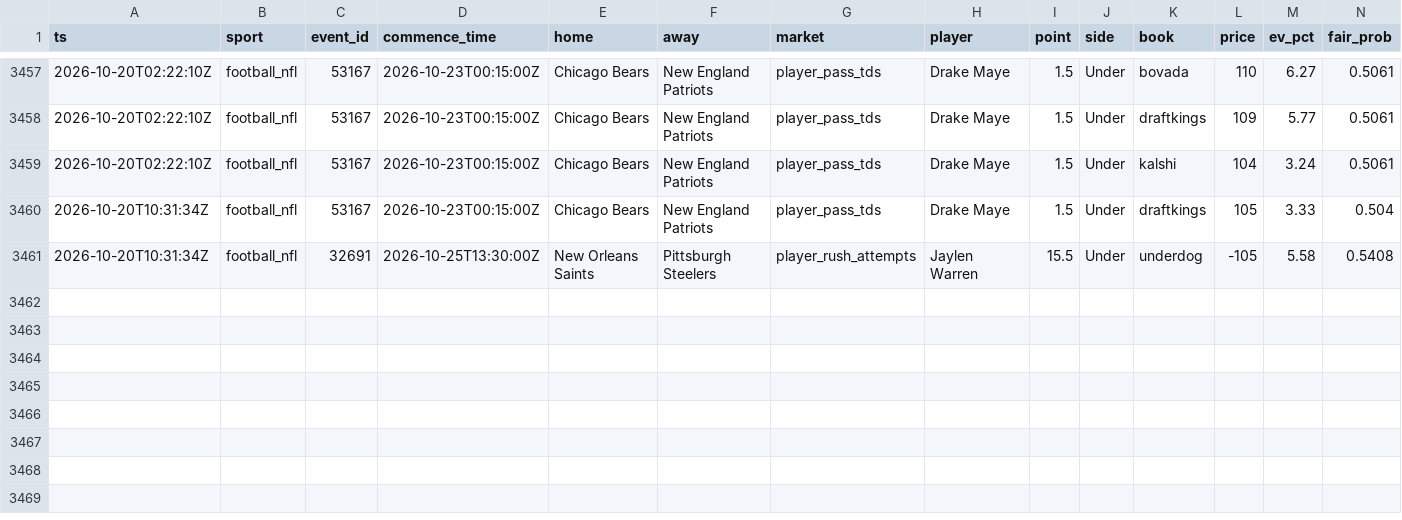
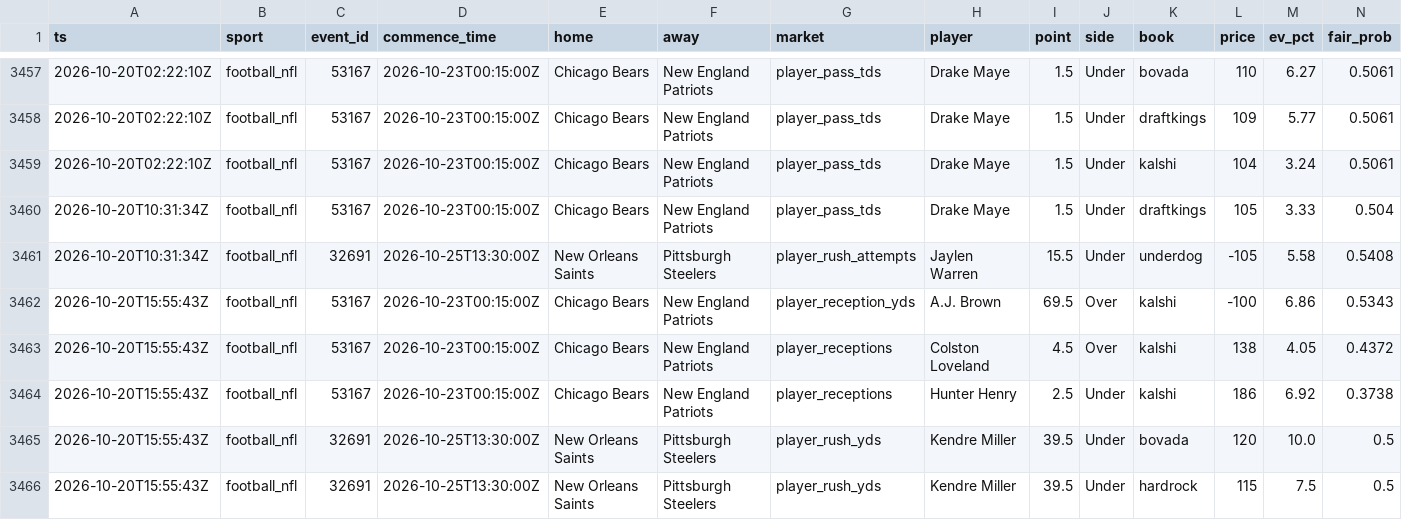
Before and after one commit to zilverest/prop-lab, a CSV file: data/candidates.csv, drawn as a sheet; only a part is shown, gaps mark what is left out; rows hold the shown columns only; the diff names each change by its address in the sheet, - before the commit and + after, or states it on an @@ line.

```diff
--- a/data/candidates.csv
+++ b/data/candidates.csv
+row 3462: 2026-10-20T15:55:43Z | football_nfl | 53167 | 2026-10-23T00:15:00Z | Chicago Bears | New England Patriots | player_reception_yds | A.J. Brown | 69.5 | Over | kalshi | -100 | 6.86 | 0.5343
+row 3463: 2026-10-20T15:55:43Z | football_nfl | 53167 | 2026-10-23T00:15:00Z | Chicago Bears | New England Patriots | player_receptions | Colston Loveland | 4.5 | Over | kalshi | 138 | 4.05 | 0.4372
+row 3464: 2026-10-20T15:55:43Z | football_nfl | 53167 | 2026-10-23T00:15:00Z | Chicago Bears | New England Patriots | player_receptions | Hunter Henry | 2.5 | Under | kalshi | 186 | 6.92 | 0.3738
+row 3465: 2026-10-20T15:55:43Z | football_nfl | 32691 | 2026-10-25T13:30:00Z | New Orleans Saints | Pittsburgh Steelers | player_rush_yds | Kendre Miller | 39.5 | Under | bovada | 120 | 10.0 | 0.5
+row 3466: 2026-10-20T15:55:43Z | football_nfl | 32691 | 2026-10-25T13:30:00Z | New Orleans Saints | Pittsburgh Steelers | player_rush_yds | Kendre Miller | 39.5 | Under | hardrock | 115 | 7.5 | 0.5
```
Also changed, not shown: data/pipeline_health.csv, data/shadow_snapshots.csv, 5 other files.
